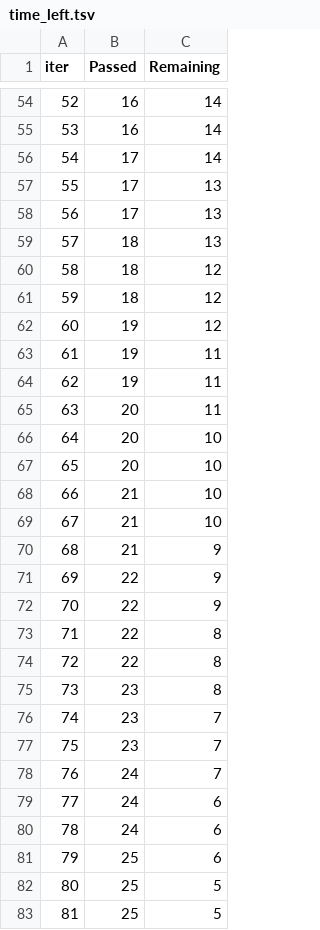
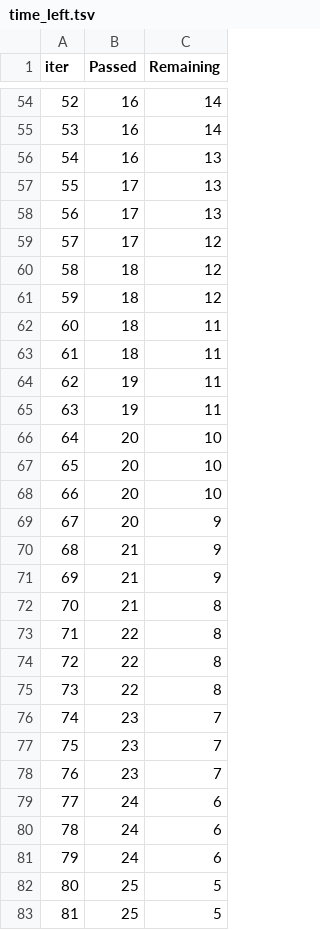
Before and after one commit to Rishabhmannu/mlproject, a TSV file: src/components/catboost_info/time_left.tsv, drawn as a sheet; only a part is shown, gaps mark what is left out; removed rows and columns are numbered as before the commit, all else as after; the diff covers the shown part only; the diff names each change by its address in the sheet, - before the commit and + after, or states it on an @@ line.

```diff
--- a/src/components/catboost_info/time_left.tsv
+++ b/src/components/catboost_info/time_left.tsv
@@ column A (iter) renumbered between rows 2 and 101 @@
-row 56: 54 | 17 | 14
+row 56: 54 | 16 | 13
-row 59: 57 | 18 | 13
+row 59: 57 | 17 | 12
-row 62: 60 | 19 | 12
+row 62: 60 | 18 | 11
+row 63: 61 | 18 | 11
-row 65: 63 | 20 | 11
-B68 (Passed): 21
+B68 (Passed): 20
-row 69: 67 | 21 | 10
+row 69: 67 | 20 | 9
-B71 (Passed): 22
+B71 (Passed): 21
-row 72: 70 | 22 | 9
+row 72: 70 | 21 | 8
-B75 (Passed): 23
+B75 (Passed): 22
-B78 (Passed): 24
+B78 (Passed): 23
-B81 (Passed): 25
+B81 (Passed): 24
```
Also changed, not shown: 20 added rows, 20 removed rows and 31 edited cells elsewhere in this file, notebook/catboost_info/learn_error.tsv, notebook/catboost_info/time_left.tsv, 25 other files.
